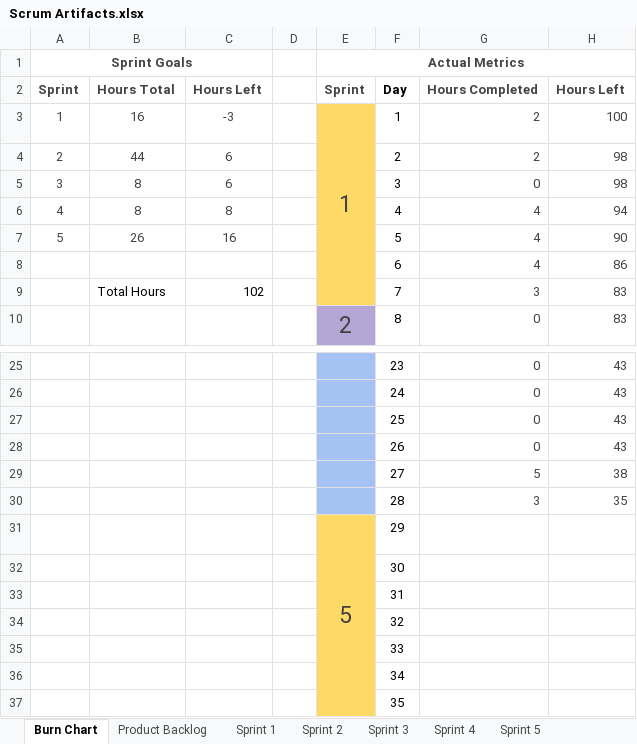
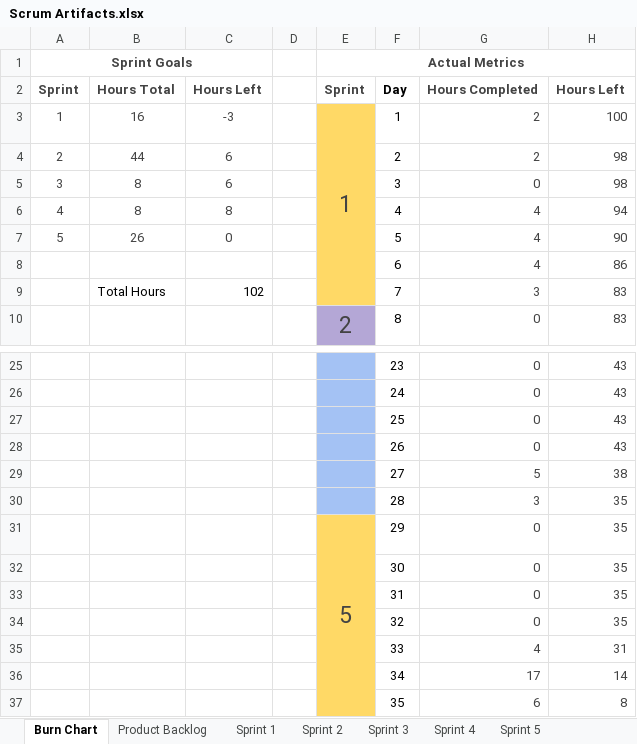
Before and after one commit to JScott-PrimordialGames/CST-247-Milestone-CLC, an Excel workbook: Planning and Design/Scrum Artifacts.xlsx, sheet Burn Chart, drawn as a sheet; only a part is shown, gaps mark what is left out; values as stored, in another font and other column widths than the file's, no borders; charts and pictures and table styles not drawn; removed rows and columns are numbered as before the commit, all else as after; the diff names each change by its address in the sheet, - before the commit and + after, or states it on an @@ line.

Commit message:
updated burn down chart

```diff
--- a/Planning and Design/Scrum Artifacts.xlsx (sheet Burn Chart)
+++ b/Planning and Design/Scrum Artifacts.xlsx (sheet Burn Chart)
-C7: 16
+C7: 0
-G31: (empty)
+G31: 0
-H31: (empty)
+H31: 35
-row 32:  |  |  |  |  | 30
-row 33:  |  |  |  |  | 31
-row 34:  |  |  |  |  | 32
-row 35:  |  |  |  |  | 33
-row 36:  |  |  |  |  | 34
-row 37:  |  |  |  |  | 35
+row 32:  |  |  |  |  | 30 | 0 | 35
+row 33:  |  |  |  |  | 31 | 0 | 35
+row 34:  |  |  |  |  | 32 | 0 | 35
+row 35:  |  |  |  |  | 33 | 4 | 31
+row 36:  |  |  |  |  | 34 | 17 | 14
+row 37:  |  |  |  |  | 35 | 6 | 8
```
Also changed, not shown: sheet Sprint 5, charts or pictures, 1 other file.
